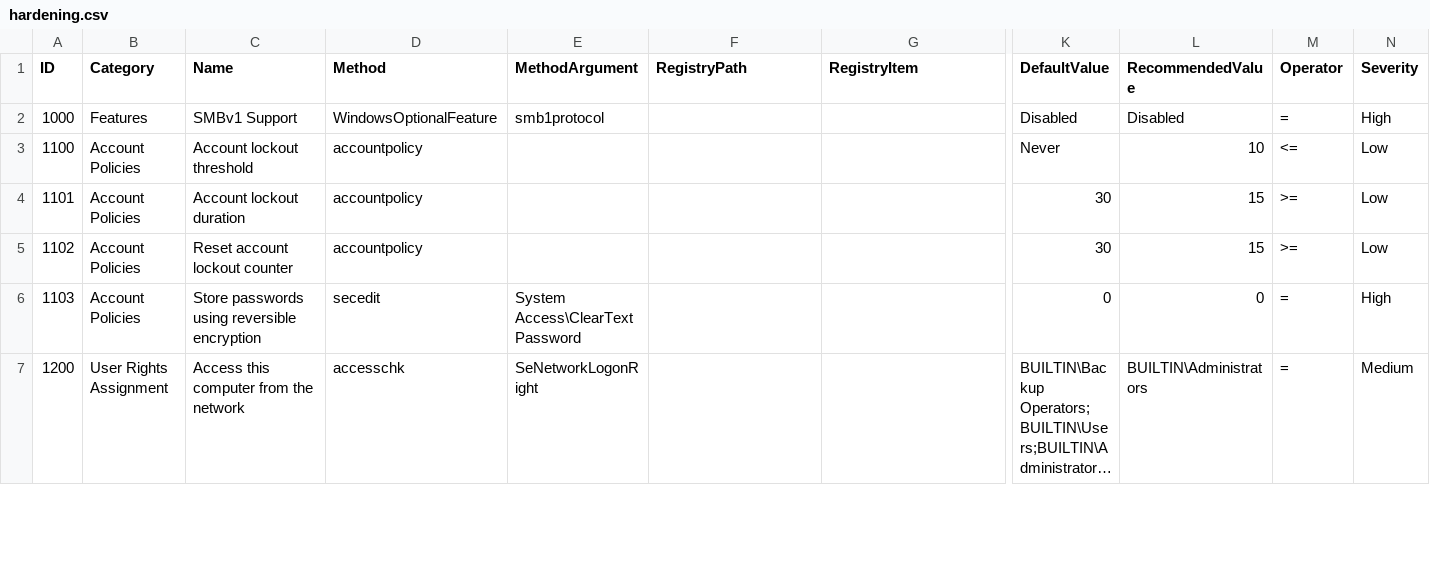
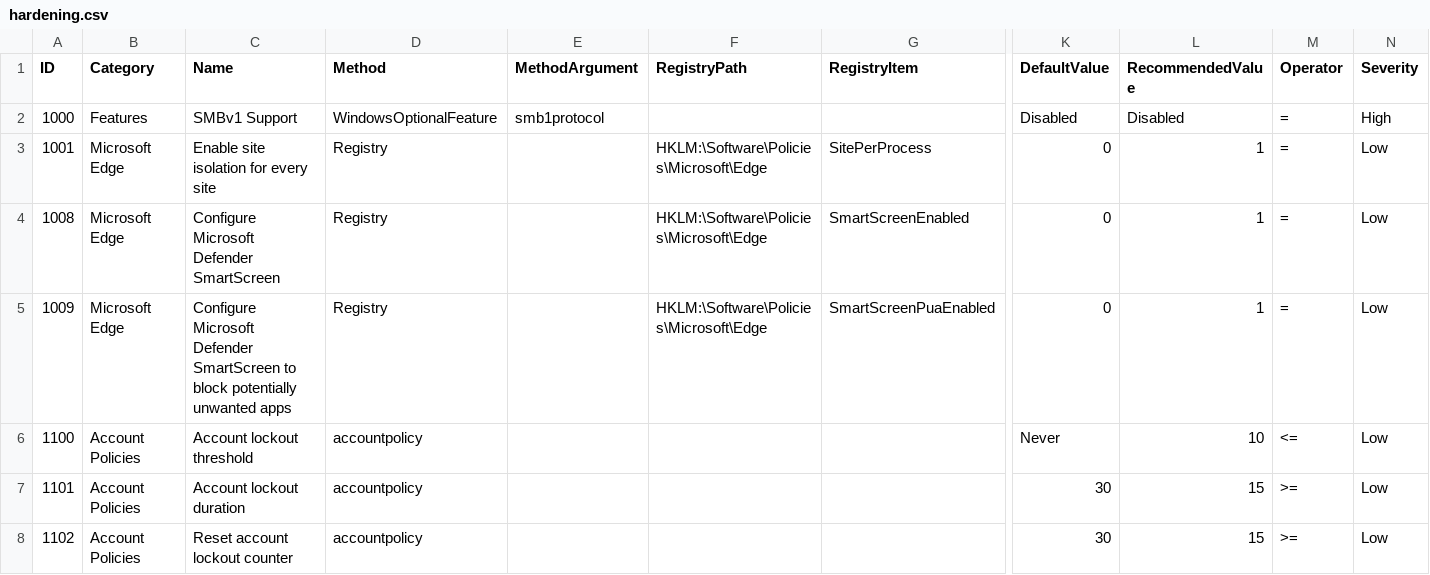
Before and after one commit to joostgrunwald/fortifier-siem, a CSV file: hardening.csv, drawn as a sheet; only a part is shown, gaps mark what is left out; the shorter side is filled out with more unchanged rows; long unchanged cells end in …; rows hold the shown columns only; the diff names each change by its address in the sheet, - before the commit and + after, or states it on an @@ line.

Commit message:
Update hardening.csv

```diff
--- a/hardening.csv
+++ b/hardening.csv
+row 3: 1001 | Microsoft Edge | Enable site isolation for every site | Registry |  | HKLM:\Software\Policies\Microsoft\Edge | SitePerProcess | 0 | 1 | = | Low
+row 4: 1008 | Microsoft Edge | Configure Microsoft Defender SmartScreen | Registry |  | HKLM:\Software\Policies\Microsoft\Edge | SmartScreenEnabled | 0 | 1 | = | Low
+row 5: 1009 | Microsoft Edge | Configure Microsoft Defender SmartScreen to block potentially unwanted apps | Registry |  | HKLM:\Software\Policies\Microsoft\Edge | SmartScreenPuaEnabled | 0 | 1 | = | Low
```
